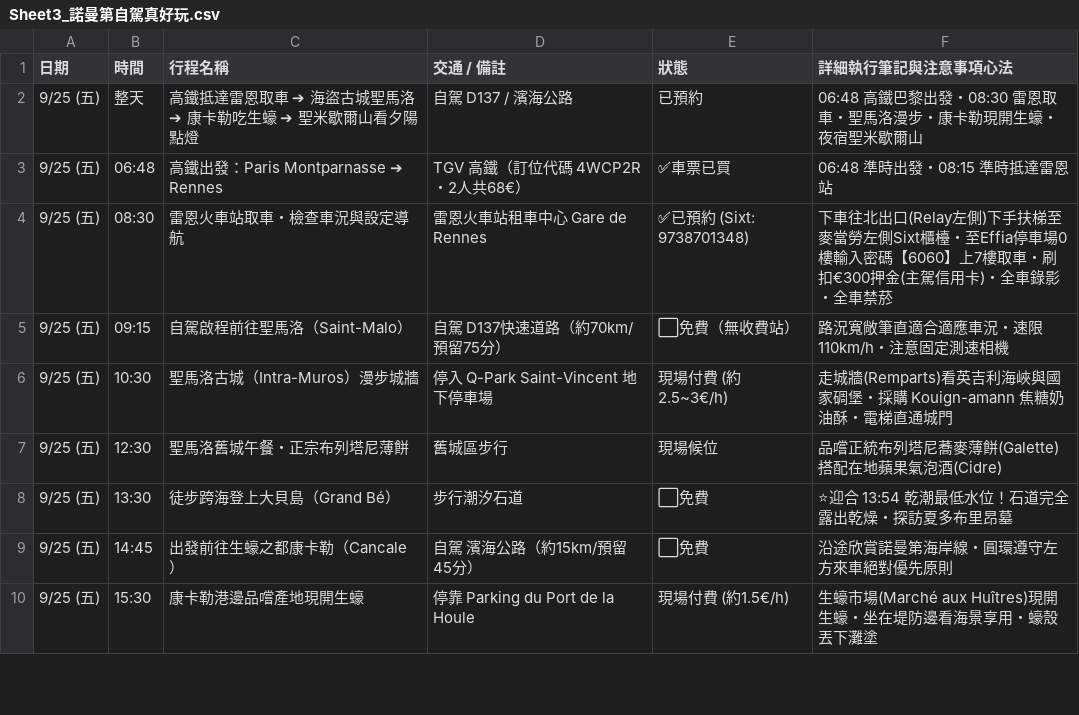
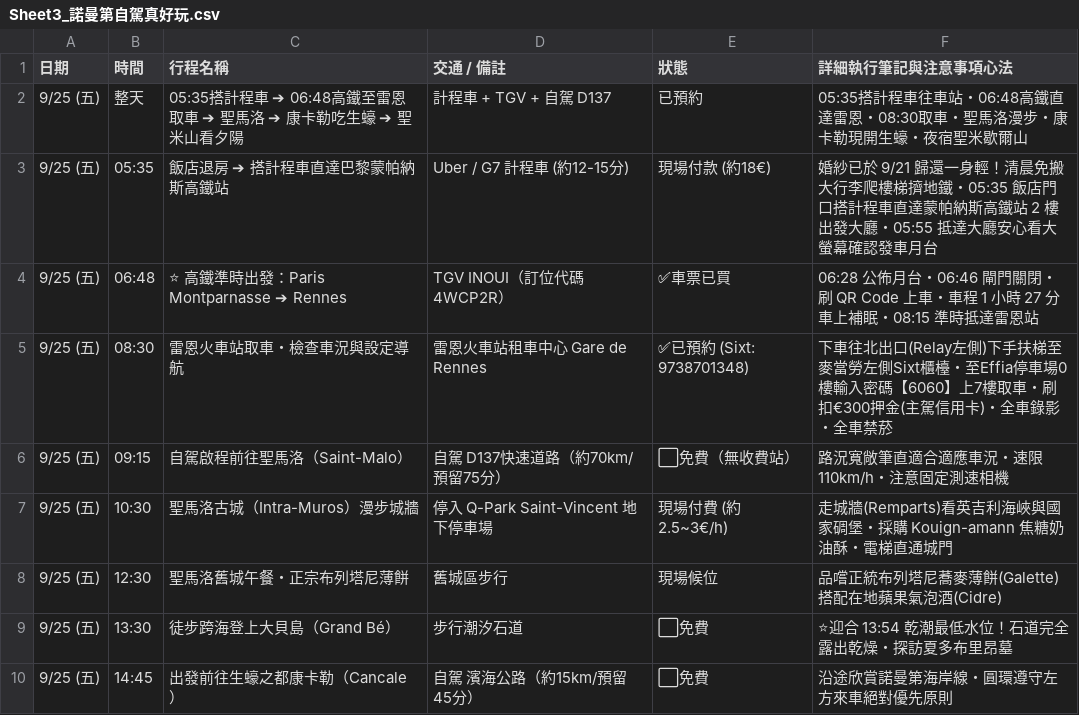
Before and after one commit to 56webb/mimo, a CSV file: Sheet3_諾曼第自駕真好玩.csv, drawn as a sheet; only a part is shown; the shorter side is filled out with more unchanged rows.

```diff
--- a/Sheet3_諾曼第自駕真好玩.csv
+++ b/Sheet3_諾曼第自駕真好玩.csv
@@ -1,4 +1,5 @@
 日期,時間,行程名稱,交通 / 備註,狀態,詳細執行筆記與注意事項心法
-9/25 (五),整天,高鐵抵達雷恩取車 ➔ 海盜古城聖馬洛 ➔ 康卡勒吃生蠔 ➔ 聖米歇爾山看夕陽點燈,自駕 D137 / 濱海公路,已預約,06:48 高鐵巴黎出發・08:30 雷恩取車・聖馬洛漫步・康卡勒現開生蠔・夜宿聖米歇爾山
-9/25 (五),06:48,高鐵出發：Paris Montparnasse ➔ Rennes,TGV 高鐵（訂位代碼 4WCP2R・2人共68€）,✅車票已買,06:48 準時出發・08:15 準時抵達雷恩站
+9/25 (五),整天,05:35搭計程車 ➔ 06:48高鐵至雷恩取車 ➔ 聖馬洛 ➔ 康卡勒吃生蠔 ➔ 聖米山看夕陽,計程車 + TGV + 自駕 D137,已預約,05:35搭計程車往車站・06:48高鐵直達雷恩・08:30取車・聖馬洛漫步・康卡勒現開生蠔・夜宿聖米歇爾山
+9/25 (五),05:35,飯店退房 ➔ 搭計程車直達巴黎蒙帕納斯高鐵站,Uber / G7 計程車 (約12-15分),現場付款 (約18€),婚紗已於 9/21 歸還一身輕！清晨免搬大行李爬樓梯擠地鐵・05:35 飯店門口搭計程車直達蒙帕納斯高鐵站 2 樓出發大廳・05:55 抵達大廳安心看大螢幕確認發車月台
+9/25 (五),06:48,⭐ 高鐵準時出發：Paris Montparnasse ➔ Rennes,TGV INOUI（訂位代碼 4WCP2R）,✅車票已買,06:28 公佈月台・06:46 閘門關閉・刷 QR Code 上車・車程 1 小時 27 分車上補眠・08:15 準時抵達雷恩站
 9/25 (五),08:30,雷恩火車站取車・檢查車況與設定導航,雷恩火車站租車中心 Gare de Rennes,✅已預約 (Sixt: 9738701348),下車往北出口(Relay左側)下手扶梯至麥當勞左側Sixt櫃檯・至Effia停車場0樓輸入密碼【6060】上7樓取車・刷扣€300押金(主駕信用卡)・全車錄影・全車禁菸
```
Also changed, not shown: 2026_法國行程表_更新版.csv, Sheet1_巴黎婚紗.csv, 4 other files.
